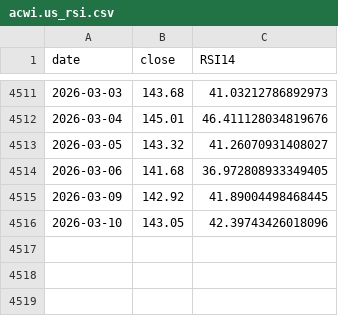
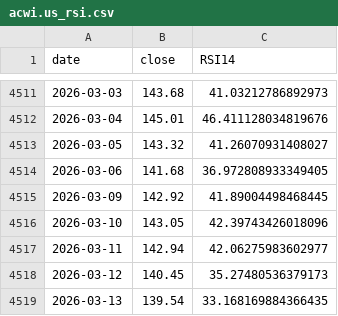
Before and after one commit to yasunogithub/market-reminder, a CSV file: data/acwi.us_rsi.csv, drawn as a sheet; only a part is shown, gaps mark what is left out.

```diff
--- a/data/acwi.us_rsi.csv
+++ b/data/acwi.us_rsi.csv
@@ -4516 +4516,4 @@
 2026-03-10,143.05,42.39743426018096
+2026-03-11,142.94,42.06275983602977
+2026-03-12,140.45,35.27480536379173
+2026-03-13,139.54,33.168169884366435
```
Also changed, not shown: data/NIKKEI_OFFICIAL_rsi.csv, data/cftc_finfutwk_raw.csv, 16 other files.
